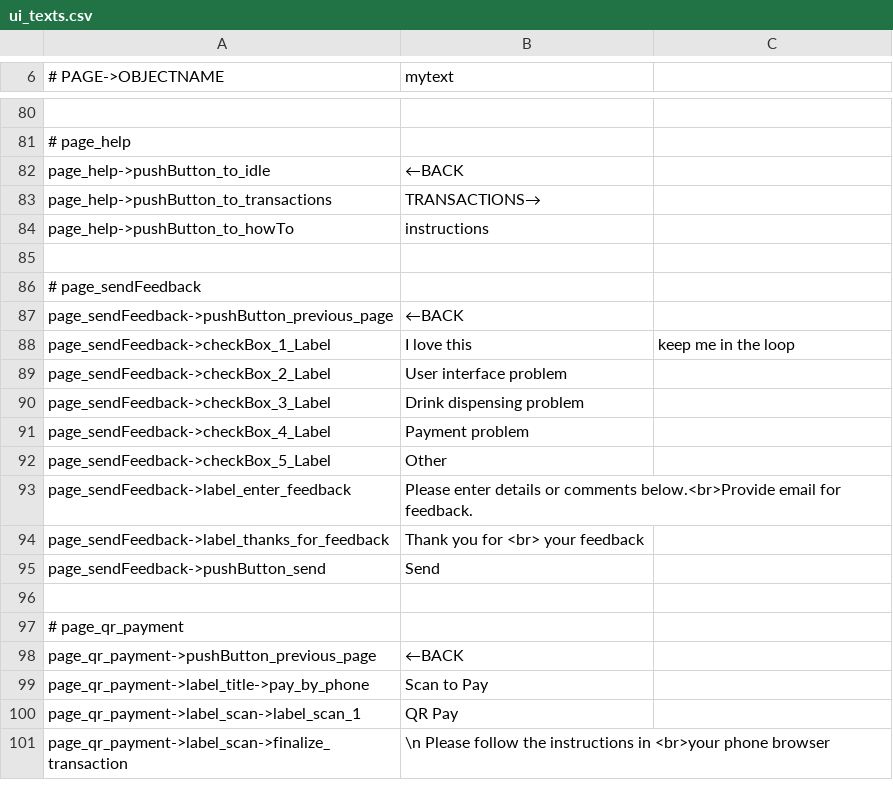
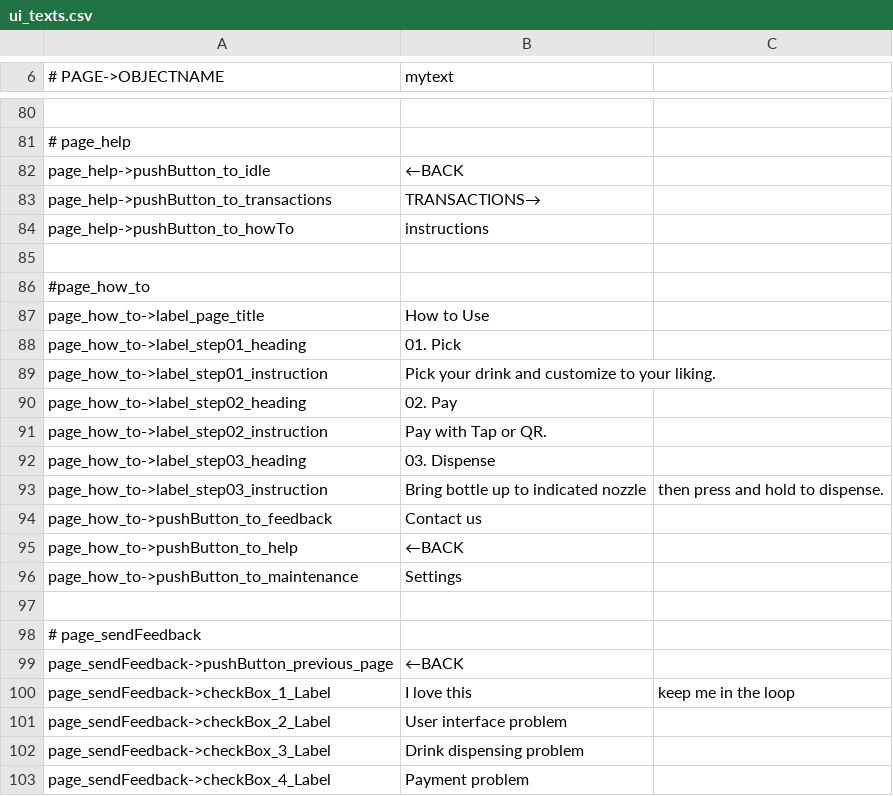
Before and after one commit to opensoapstand/station_computer, a CSV file: ui/references/templates/default_AP2/ui_texts.csv, drawn as a sheet; only a part is shown, gaps mark what is left out; the shorter side is filled out with more unchanged rows.

```diff
--- a/ui/references/templates/default_AP2/ui_texts.csv
+++ b/ui/references/templates/default_AP2/ui_texts.csv
@@ -85,2 +85,14 @@ page_help->pushButton_to_howTo,instructions
 
+#page_how_to
+page_how_to->label_page_title,How to Use
+page_how_to->label_step01_heading,01. Pick
+page_how_to->label_step01_instruction,Pick your drink and customize to your liking.
+page_how_to->label_step02_heading,02. Pay
+page_how_to->label_step02_instruction,Pay with Tap or QR.
+page_how_to->label_step03_heading,03. Dispense
+page_how_to->label_step03_instruction,Bring bottle up to indicated nozzle, then press and hold to dispense.
+page_how_to->pushButton_to_feedback,Contact us
+page_how_to->pushButton_to_help,←BACK
+page_how_to->pushButton_to_maintenance,Settings
+
 # page_sendFeedback
```
Also changed, not shown: 9 other files.
